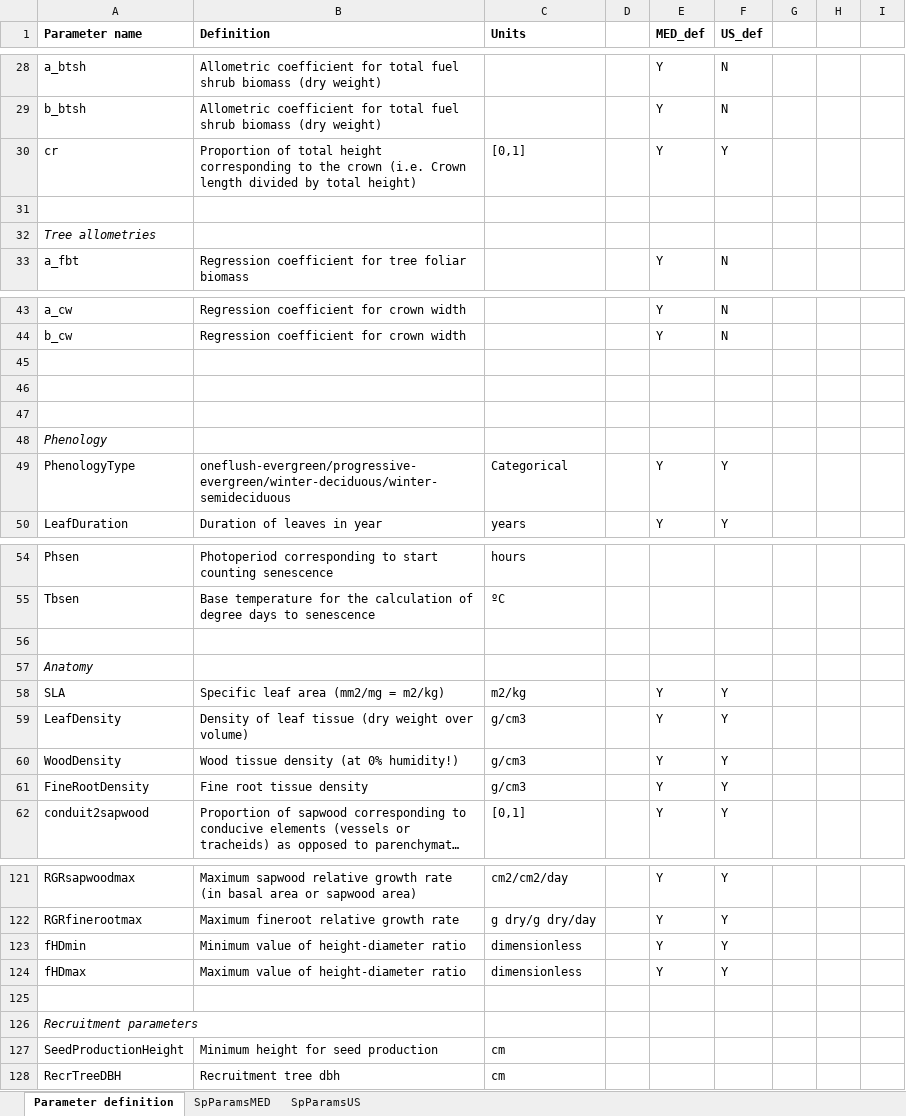
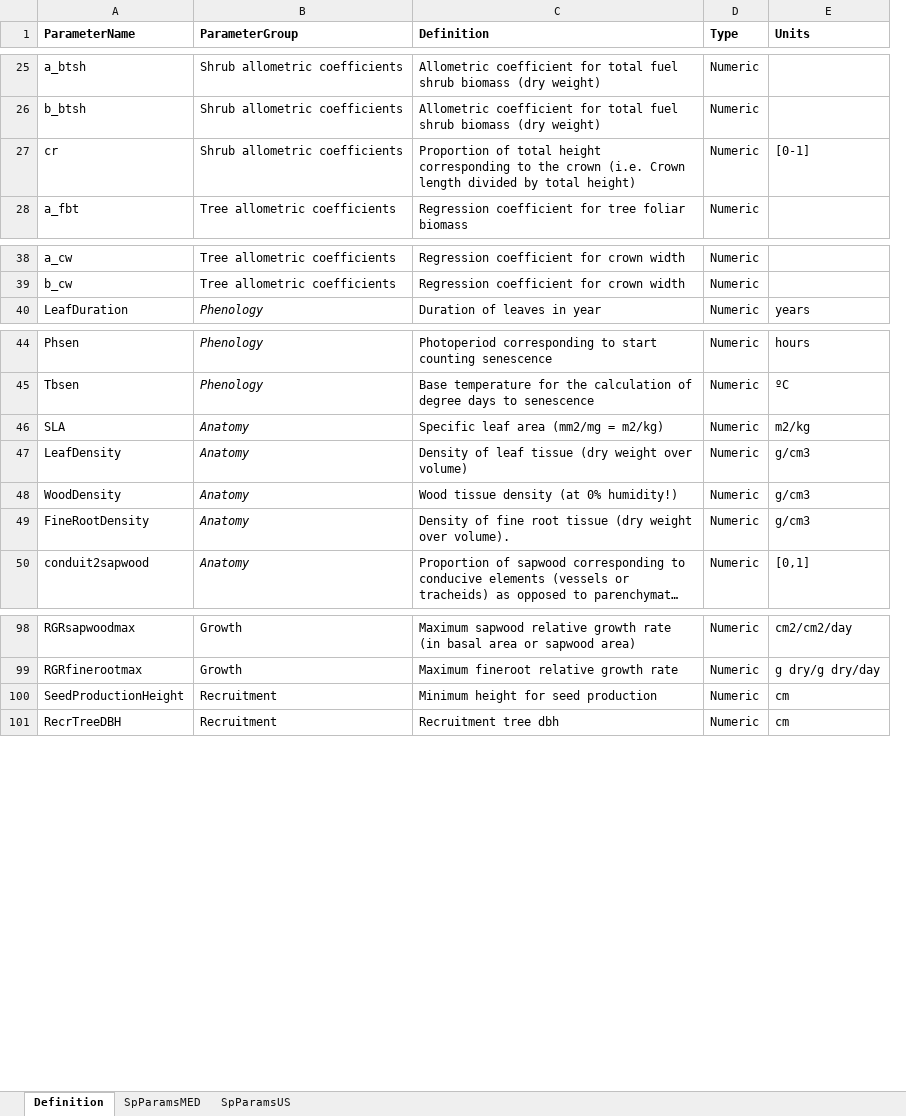
Before and after one commit to emf-creaf/medfate, an Excel workbook: data-raw/SpParams.xlsx, sheet Definition, drawn as a sheet; only a part is shown, gaps mark what is left out; long unchanged cells end in …; values as stored, in another font and other column widths than the file's, no borders; removed rows and columns are numbered as before the commit, all else as after; the diff covers the shown part only; the diff names each change by its address in the sheet, - before the commit and + after, or states it on an @@ line.

Commit message:
SpParamsDefinition

```diff
--- a/data-raw/SpParams.xlsx (sheet Definition)
+++ b/data-raw/SpParams.xlsx (sheet Definition)
-sheet tab: Parameter definition
+sheet tab: Definition
+column B (ParameterGroup), rows 25-28: Shrub allometric coefficients | Shrub allometric coefficients | Shrub allometric coefficients | Tree allometric coefficients; rows 38-40: Tree allometric coefficients | Tree allometric coefficients | Phenology; rows 44-50: Phenology | Phenology | Anatomy | Anatomy | Anatomy | Anatomy | Anatomy; rows 98-101: Growth | Growth | Recruitment | Recruitment
+column D (Type), rows 25-28: all Numeric; rows 38-40: all Numeric; rows 44-50: all Numeric; rows 98-101: all Numeric
-column D, empty
-column E (MED_def), rows 28-30: all Y; row 33: Y; rows 43-44: Y | Y; row 50: Y; rows 58-62: all Y; rows 121-122: Y | Y
-column F (US_def), rows 28-30: N | N | Y; row 33: N; rows 43-44: N | N; row 50: Y; rows 58-62: all Y; rows 121-122: Y | Y
-column G, empty
-column H, empty
-column I, empty
-A1: Parameter name
+A1: ParameterName
-E27 (Units): [0,1]
+E27 (Units): [0-1]
-row 31: (empty)
-row 32: Tree allometries
-row 45: (empty)
-row 46: (empty)
-row 47: (empty)
-row 48: Phenology
-row 49: PhenologyType | oneflush-evergreen/progressive-evergreen/winter-deciduous/winter-semideciduous | Categorical |  | Y | Y
-row 56: (empty)
-row 57: Anatomy
-C49 (Definition): Fine root tissue density
+C49 (Definition): Density of fine root tissue (dry weight over volume).
-row 123: fHDmin | Minimum value of height-diameter ratio | dimensionless |  | Y | Y
-row 124: fHDmax | Maximum value of height-diameter ratio | dimensionless |  | Y | Y
-row 125: (empty)
-row 126: Recruitment parameters
```
Also changed, not shown: 3 added rows, 17 removed rows and 28 edited cells elsewhere in this sheet, 8 other files.
